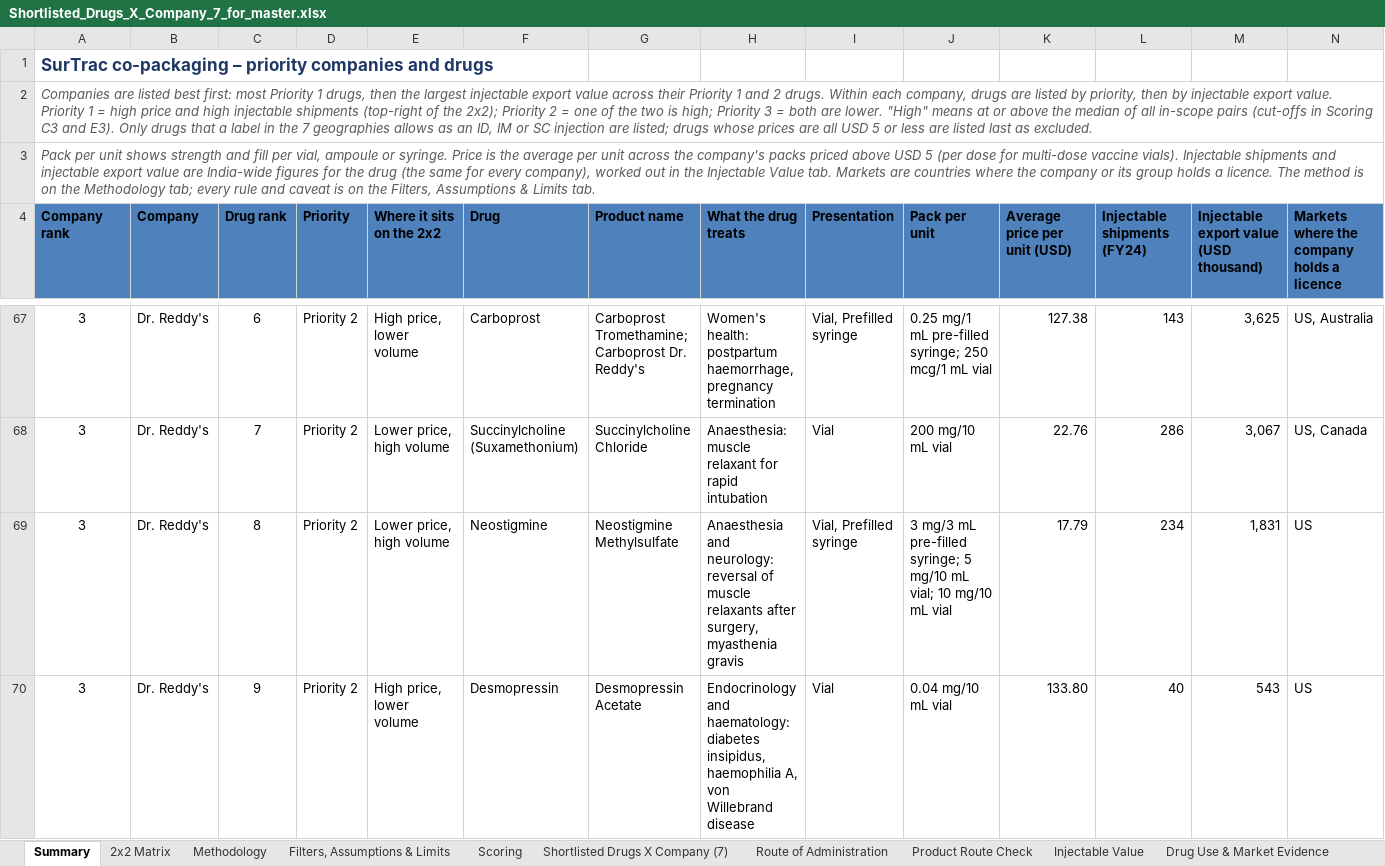
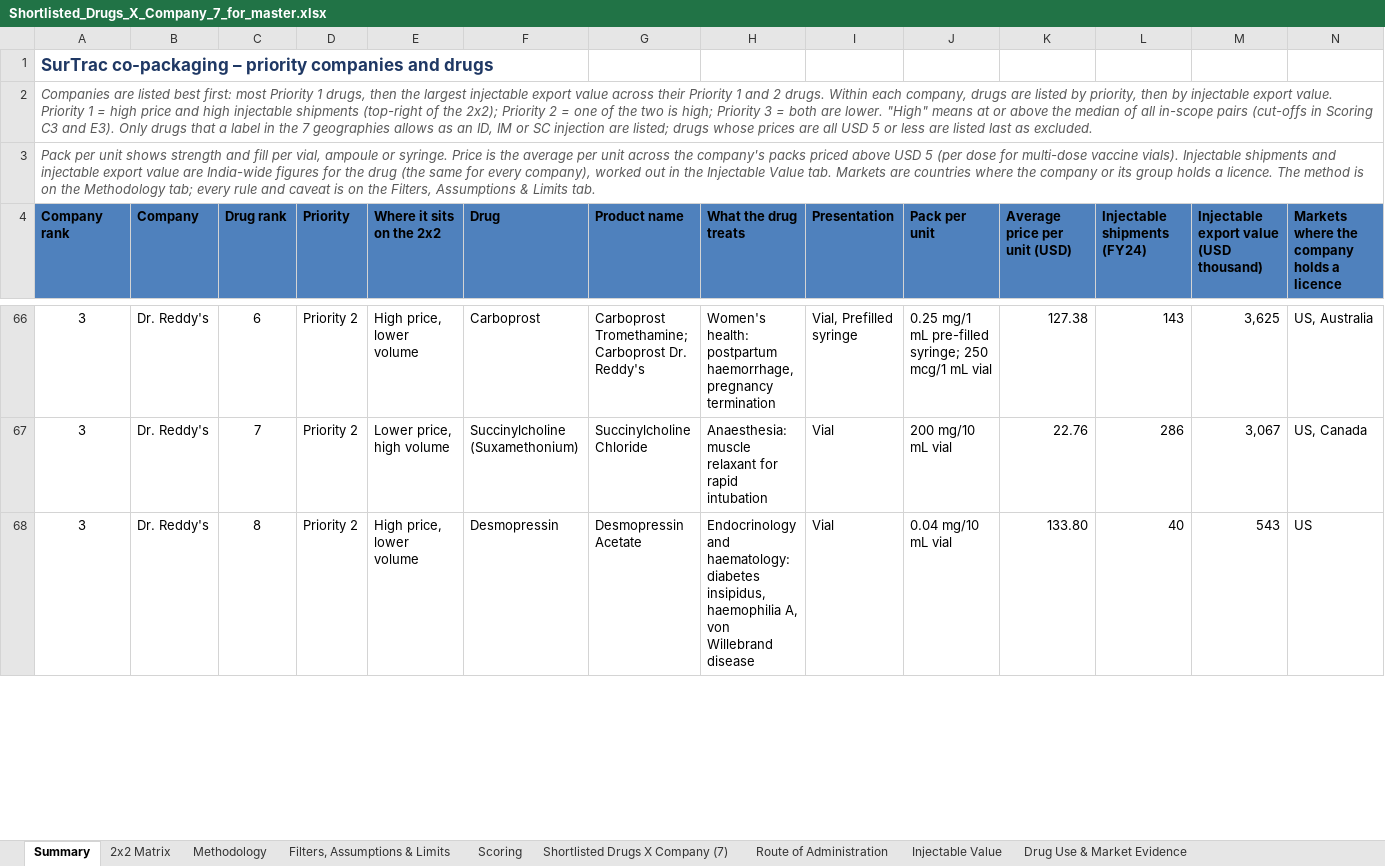
Before and after one commit to itsmechaitanyasharma-jpg/Consulting, an Excel workbook: research/Shortlisted_Drugs_X_Company_7_for_master.xlsx, sheet Summary, drawn as a sheet; only a part is shown, gaps mark what is left out; values as stored, in another font and other column widths than the file's, no borders; charts and pictures and conditional formats not drawn; removed rows and columns are numbered as before the commit, all else as after; the diff covers the shown part only; the diff names each change by its address in the sheet, - before the commit and + after, or states it on an @@ line.

```diff
--- a/research/Shortlisted_Drugs_X_Company_7_for_master.xlsx (sheet Summary)
+++ b/research/Shortlisted_Drugs_X_Company_7_for_master.xlsx (sheet Summary)
-sheet tab: Product Route Check
-row 69: 3 | Dr. Reddy's | 8 | Priority 2 | Lower price, high volume | Neostigmine | Neostigmine Methylsulfate | Anaesthesia and neurology: reversal of muscle relaxants after surgery, myasthenia gravis | Vial, Prefilled syringe | 3 mg/3 mL pre-filled syringe; 5 mg/10 mL vial; 10 mg/10 mL vial | 17.79 | 234 | 1,831 | US
-C68 (Drug rank): 9
+C68 (Drug rank): 8
```
Also changed, not shown: 6 removed rows and 10 edited cells elsewhere in this sheet, sheet Route of Administration, sheet Scoring, sheet Shortlisted Drugs X Company (7), sheet 2x2 Matrix, sheet Methodology, sheet Filters, Assumptions & Limits, formulas that keep their value, hidden cells, charts or pictures.
